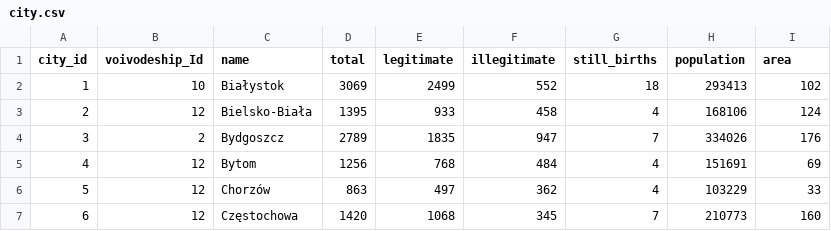
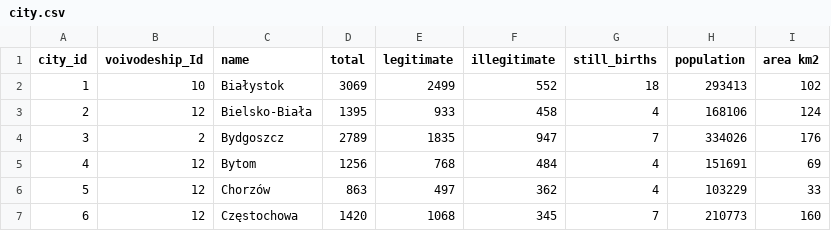
Before and after one commit to Kilerek32/Polish_population_structure, a CSV file: source_data/CSV/city.csv, drawn as a sheet; only a part is shown.

Commit message:
square symbol

```diff
--- a/source_data/CSV/city.csv
+++ b/source_data/CSV/city.csv
@@ -1,2 +1,2 @@
-city_id,voivodeship_Id,name,total,legitimate,illegitimate,still_births,population,area
+city_id,voivodeship_Id,name,total,legitimate,illegitimate,still_births,population,area km2
 1,10,Białystok,3069,2499,552,18,293413,102
```
